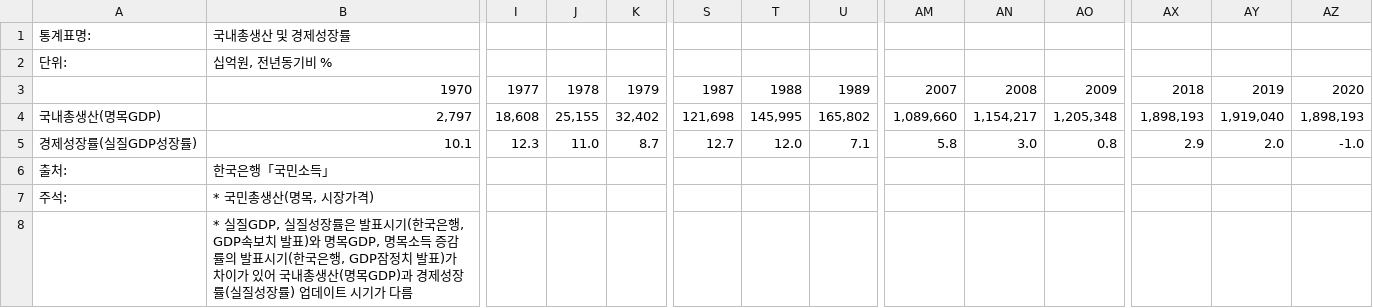
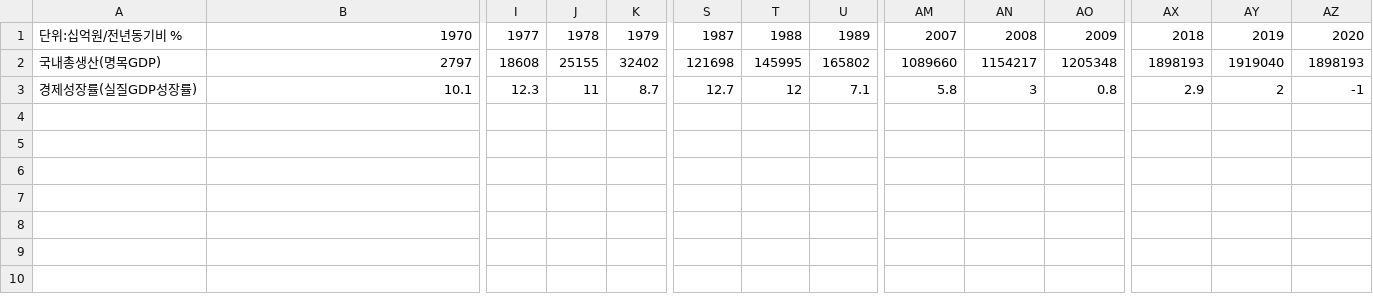
Before and after one commit to Chaeguevara/21_1-SNU, a CSV file: ManufactureAI/Hw1/GDP.csv, drawn as a sheet; only a part is shown, gaps mark what is left out; removed rows and columns are numbered as before the commit, all else as after; rows hold the shown columns only; the diff names each change by its address in the sheet, - before the commit and + after, or states it on an @@ line.

```diff
--- a/ManufactureAI/Hw1/GDP.csv
+++ b/ManufactureAI/Hw1/GDP.csv
-row 1: 통계표명: | 국내총생산 및 경제성장률
-row 2: 단위: | 십억원, 전년동기비 %
-A1: (empty)
+A1: 단위:십억원/전년동기비 %
-row 4: 국내총생산(명목GDP) | 2,797 | 18,608 | 25,155 | 32,402 | 121,698 | 145,995 | 165,802 | 1,089,660 | 1,154,217 | 1,205,348 | 1,898,193 | 1,919,040 | 1,898,193
+row 2: 국내총생산(명목GDP) | 2797 | 18608 | 25155 | 32402 | 121698 | 145995 | 165802 | 1089660 | 1154217 | 1205348 | 1898193 | 1919040 | 1898193
-J3: 11.0
+J3: 11
-T3: 12.0
+T3: 12
-AN3: 3.0
+AN3: 3
-AY3: 2.0
+AY3: 2
-AZ3: -1.0
+AZ3: -1
-row 6: 출처: | 한국은행「국민소득」
-row 7: 주석: | * 국민총생산(명목, 시장가격)
-row 8:  | * 실질GDP, 실질성장률은 발표시기(한국은행, GDP속보치 발표)와 명목GDP, 명목소득 증감률의 발표시기(한국은행, GDP잠정치 발표)가 차이가 있어 국내총생산(명목GDP)과 경제성장률(실질성장률) 업데이트 시기가 다름
```
Also changed, not shown: ManufactureAI/Hw1/Electricity.csv, ManufactureAI/Hw1/air_passenger.csv, 13 other files.
